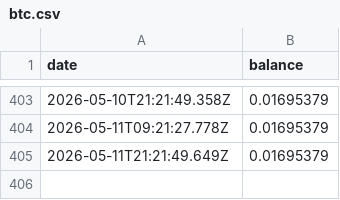
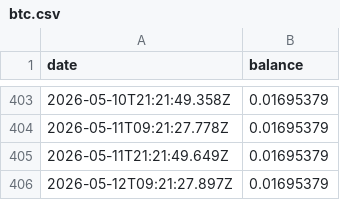
Before and after one commit to treystr/bdi-data, a CSV file: treasury/btc.csv, drawn as a sheet; only a part is shown, gaps mark what is left out; the diff names each change by its address in the sheet, - before the commit and + after, or states it on an @@ line.

Commit message:
Update treasury/btc.csv via n8n workflow

```diff
--- a/treasury/btc.csv
+++ b/treasury/btc.csv
+row 406: 2026-05-12T09:21:27.897Z | 0.01695379
```
